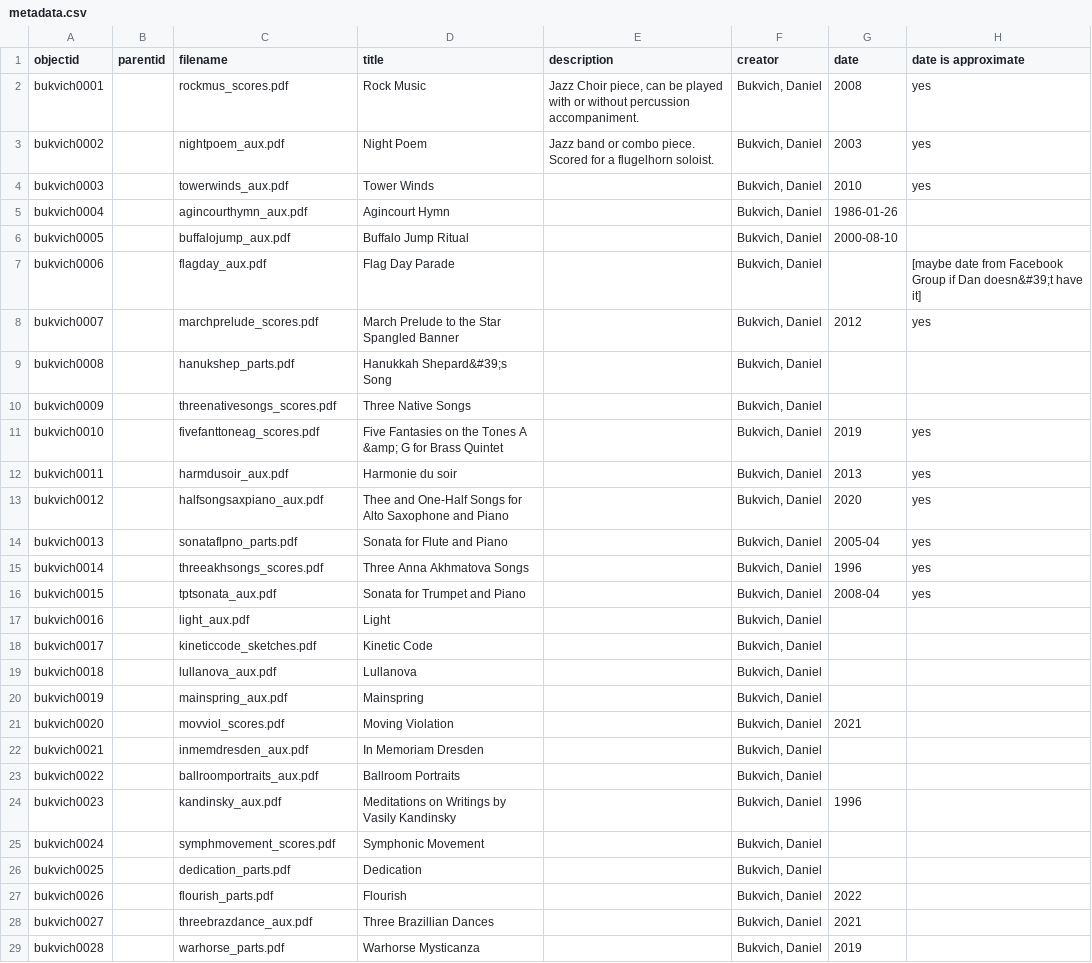
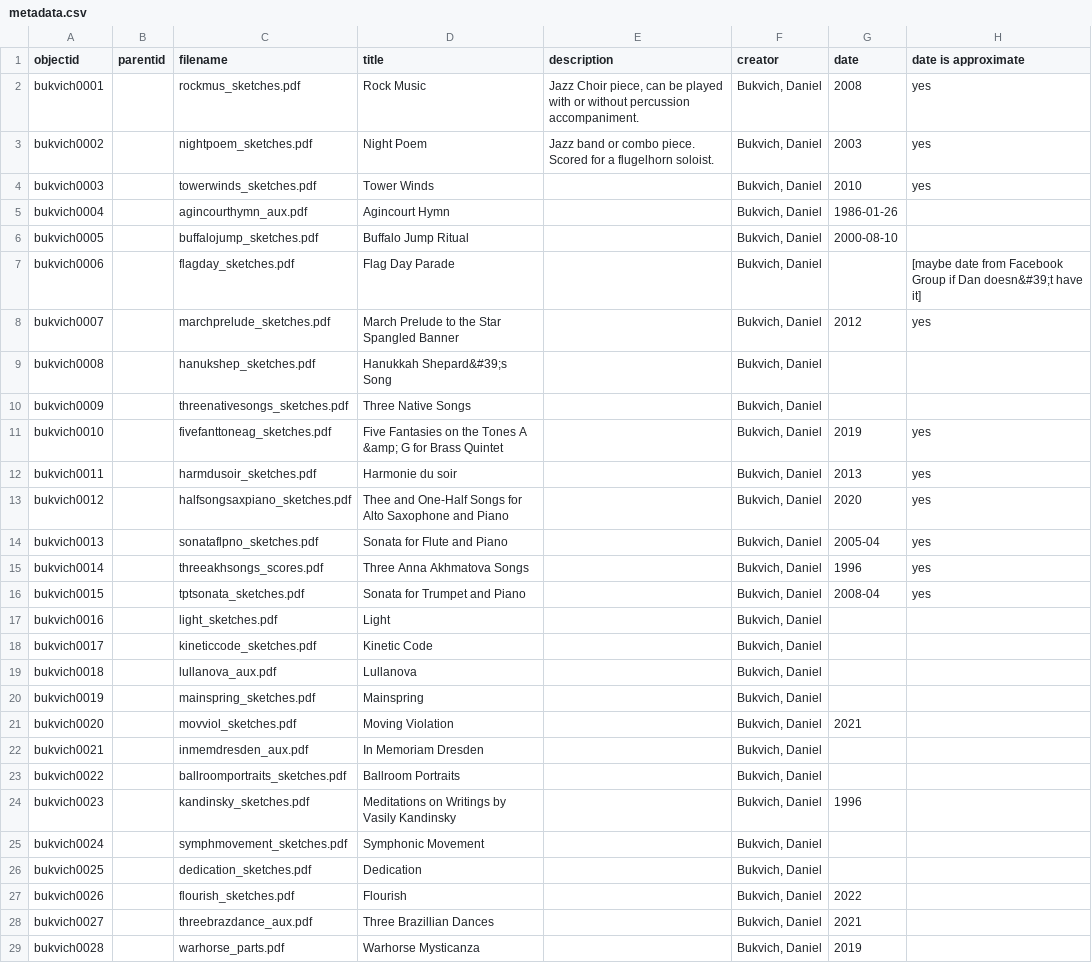
Before and after one commit to uidaholib/bukvich-project, a CSV file: assets/data/metadata.csv, drawn as a sheet; only a part is shown; the diff names each change by its address in the sheet, - before the commit and + after, or states it on an @@ line.

```diff
--- a/assets/data/metadata.csv
+++ b/assets/data/metadata.csv
-C2 (filename): rockmus_scores.pdf
+C2 (filename): rockmus_sketches.pdf
-C3 (filename): nightpoem_aux.pdf
+C3 (filename): nightpoem_sketches.pdf
-C4 (filename): towerwinds_aux.pdf
+C4 (filename): towerwinds_sketches.pdf
-C6 (filename): buffalojump_aux.pdf
+C6 (filename): buffalojump_sketches.pdf
-C7 (filename): flagday_aux.pdf
+C7 (filename): flagday_sketches.pdf
-C8 (filename): marchprelude_scores.pdf
+C8 (filename): marchprelude_sketches.pdf
-C9 (filename): hanukshep_parts.pdf
+C9 (filename): hanukshep_sketches.pdf
-C10 (filename): threenativesongs_scores.pdf
+C10 (filename): threenativesongs_sketches.pdf
-C11 (filename): fivefanttoneag_scores.pdf
+C11 (filename): fivefanttoneag_sketches.pdf
-C12 (filename): harmdusoir_aux.pdf
+C12 (filename): harmdusoir_sketches.pdf
-C13 (filename): halfsongsaxpiano_aux.pdf
+C13 (filename): halfsongsaxpiano_sketches.pdf
-C14 (filename): sonataflpno_parts.pdf
+C14 (filename): sonataflpno_sketches.pdf
-C16 (filename): tptsonata_aux.pdf
+C16 (filename): tptsonata_sketches.pdf
-C17 (filename): light_aux.pdf
+C17 (filename): light_sketches.pdf
-C20 (filename): mainspring_aux.pdf
+C20 (filename): mainspring_sketches.pdf
-C21 (filename): movviol_scores.pdf
+C21 (filename): movviol_sketches.pdf
-C23 (filename): ballroomportraits_aux.pdf
+C23 (filename): ballroomportraits_sketches.pdf
-C24 (filename): kandinsky_aux.pdf
+C24 (filename): kandinsky_sketches.pdf
-C25 (filename): symphmovement_scores.pdf
+C25 (filename): symphmovement_sketches.pdf
-C26 (filename): dedication_parts.pdf
+C26 (filename): dedication_sketches.pdf
-C27 (filename): flourish_parts.pdf
+C27 (filename): flourish_sketches.pdf
```
Also changed, not shown: 41 other files.
